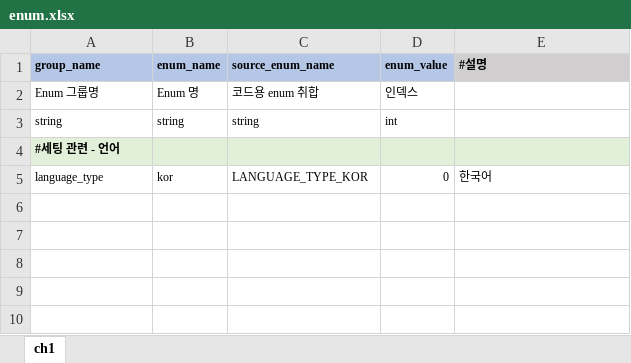
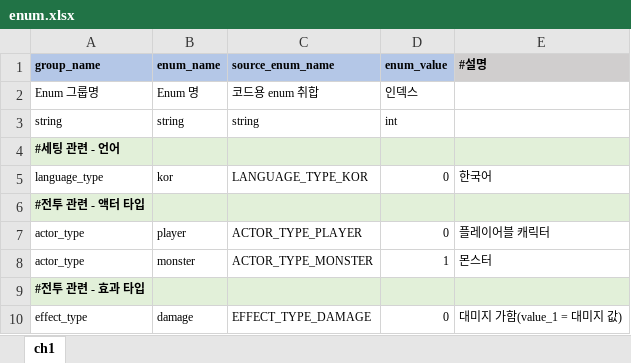
Before and after one commit to YerimYerim/Go.D.Taekwon, an Excel workbook: GameData/Excel/enum.xlsx, sheet ch1, drawn as a sheet; values as stored, in another font and other column widths than the file's, no borders; the diff names each change by its address in the sheet, - before the commit and + after, or states it on an @@ line.

Commit message:
[woo] 전투 기본 테이블 - actor, spell_effect 테이블 추가 및 가데이터 구성 / 몬스터 체력 바 프리팹 추가

```diff
--- a/GameData/Excel/enum.xlsx (sheet ch1)
+++ b/GameData/Excel/enum.xlsx (sheet ch1)
+row 6: #전투 관련 - 액터 타입
+row 7: actor_type | player | ACTOR_TYPE_PLAYER | 0 | 플레이어블 캐릭터
+row 8: actor_type | monster | ACTOR_TYPE_MONSTER | 1 | 몬스터
+row 9: #전투 관련 - 효과 타입
+row 10: effect_type | damage | EFFECT_TYPE_DAMAGE | 0 | 대미지 가함(value_1 = 대미지 값)
```
Also changed, not shown: GameData/Excel/spell.xlsx, 9 other files.
